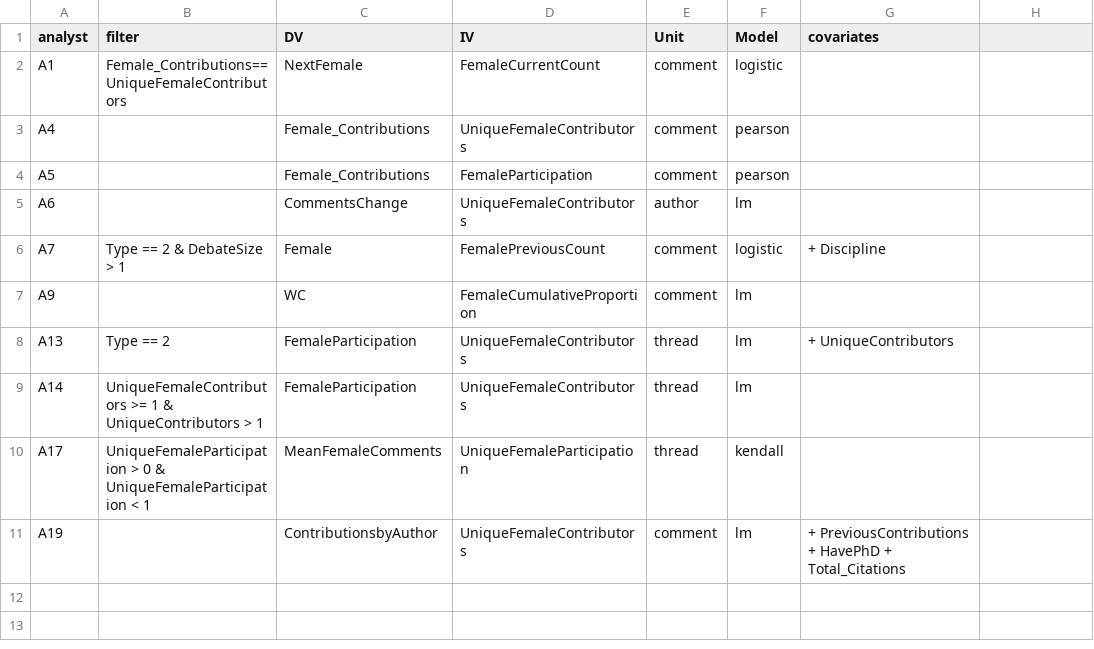
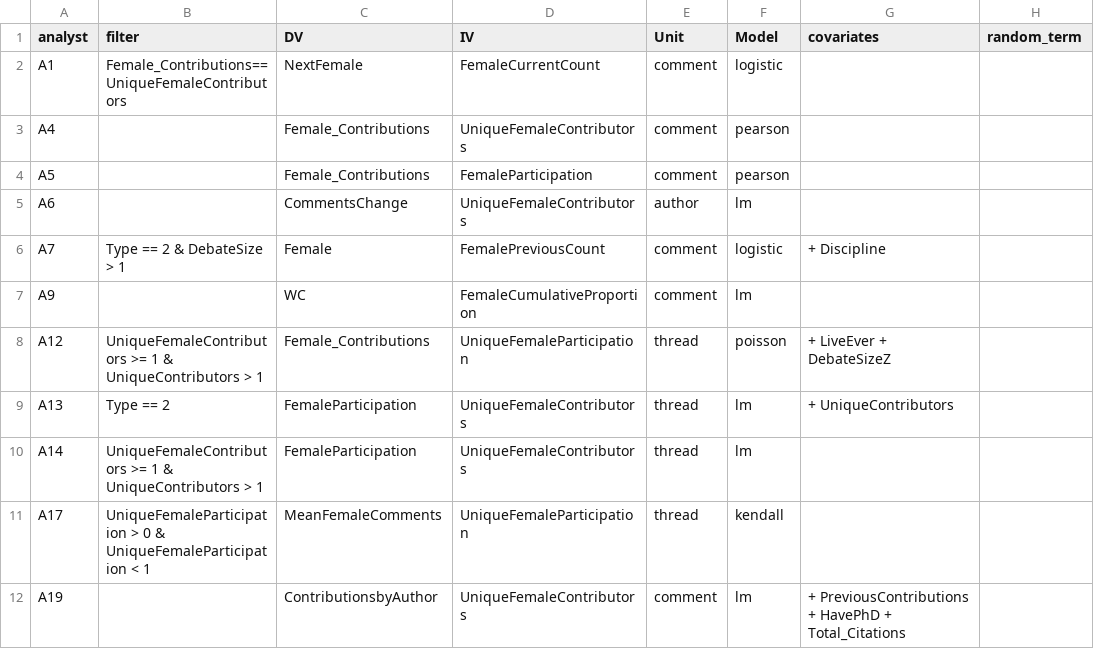
Before and after one commit to yyyliu/crowdsourced_data_analysis, a CSV file: src/analysts.csv, drawn as a sheet; the diff names each change by its address in the sheet, - before the commit and + after, or states it on an @@ line.

```diff
--- a/src/analysts.csv
+++ b/src/analysts.csv
-H1: (empty)
+H1: random_term
+row 8: A12 | UniqueFemaleContributors >= 1 & UniqueContributors > 1 | Female_Contributions | UniqueFemaleParticipation | thread | poisson | + LiveEver + DebateSizeZ
```
Also changed, not shown: 2 other files.
